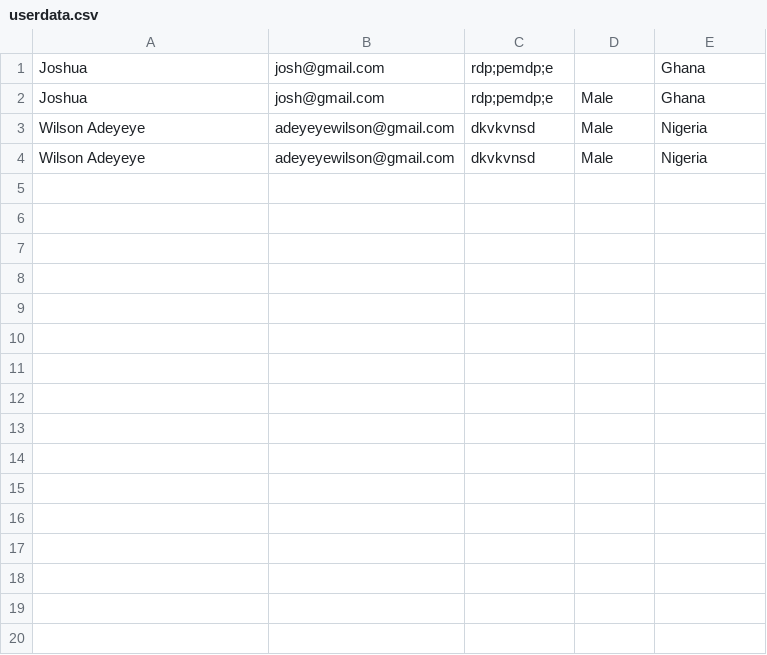
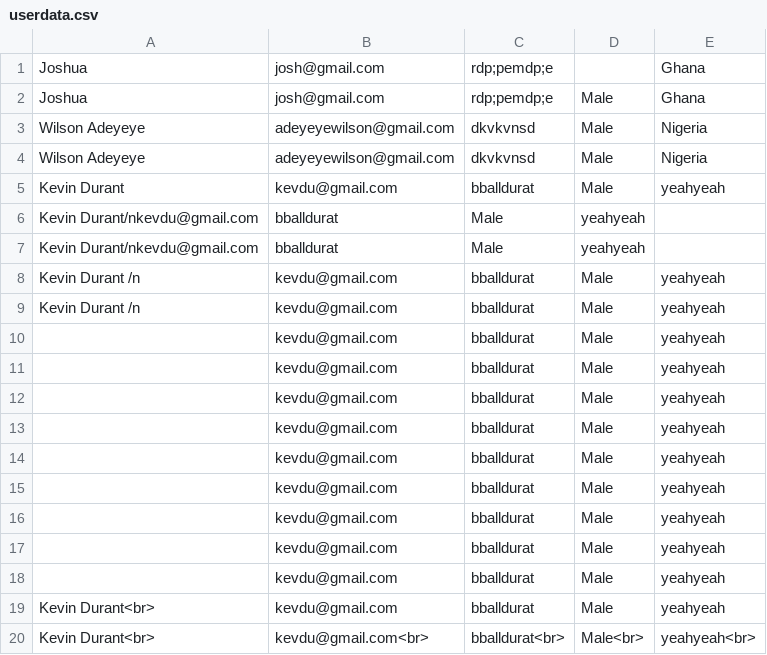
Before and after one commit to DumbWhiz/PHP-CSV-file-Task, a CSV file: CSV/userdata.csv, drawn as a sheet.

```diff
--- a/CSV/userdata.csv
+++ b/CSV/userdata.csv
@@ -4 +4,17 @@ Joshua,josh@gmail.com,rdp;pemdp;e,Male,Ghana
 "Wilson Adeyeye",adeyeyewilson@gmail.com,dkvkvnsd,Male,Nigeria
+"Kevin Durant",kevdu@gmail.com,bballdurat,Male,yeahyeah
+"Kevin Durant/nkevdu@gmail.com",bballdurat,Male,yeahyeah
+"Kevin Durant/nkevdu@gmail.com",bballdurat,Male,yeahyeah
+"Kevin Durant /n",kevdu@gmail.com,bballdurat,Male,yeahyeah
+"Kevin Durant /n",kevdu@gmail.com,bballdurat,Male,yeahyeah
+,kevdu@gmail.com,bballdurat,Male,yeahyeah
+,kevdu@gmail.com,bballdurat,Male,yeahyeah
+,kevdu@gmail.com,bballdurat,Male,yeahyeah
+,kevdu@gmail.com,bballdurat,Male,yeahyeah
+,kevdu@gmail.com,bballdurat,Male,yeahyeah
+,kevdu@gmail.com,bballdurat,Male,yeahyeah
+,kevdu@gmail.com,bballdurat,Male,yeahyeah
+,kevdu@gmail.com,bballdurat,Male,yeahyeah
+,kevdu@gmail.com,bballdurat,Male,yeahyeah
+"Kevin Durant<br>",kevdu@gmail.com,bballdurat,Male,yeahyeah
+"Kevin Durant<br>",kevdu@gmail.com<br>,bballdurat<br>,Male<br>,yeahyeah<br>
```
Also changed, not shown: 1 other file.
